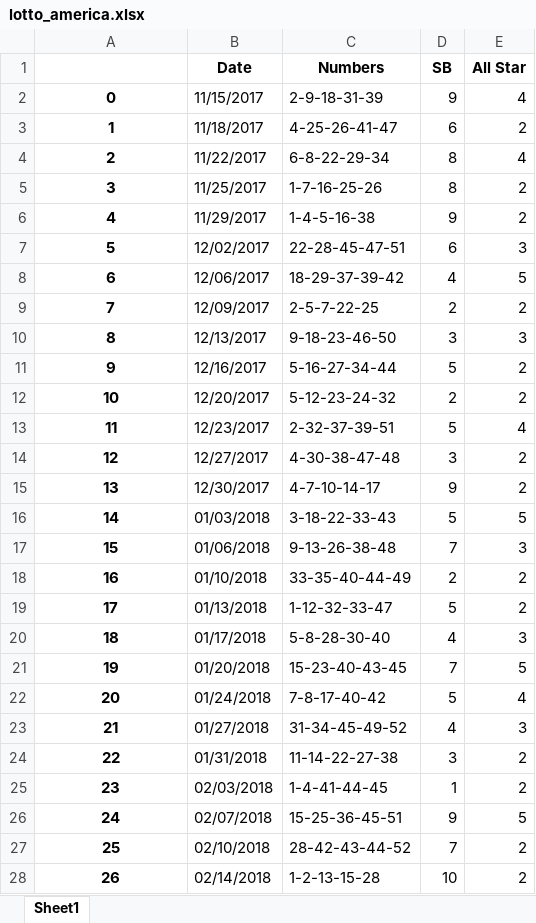
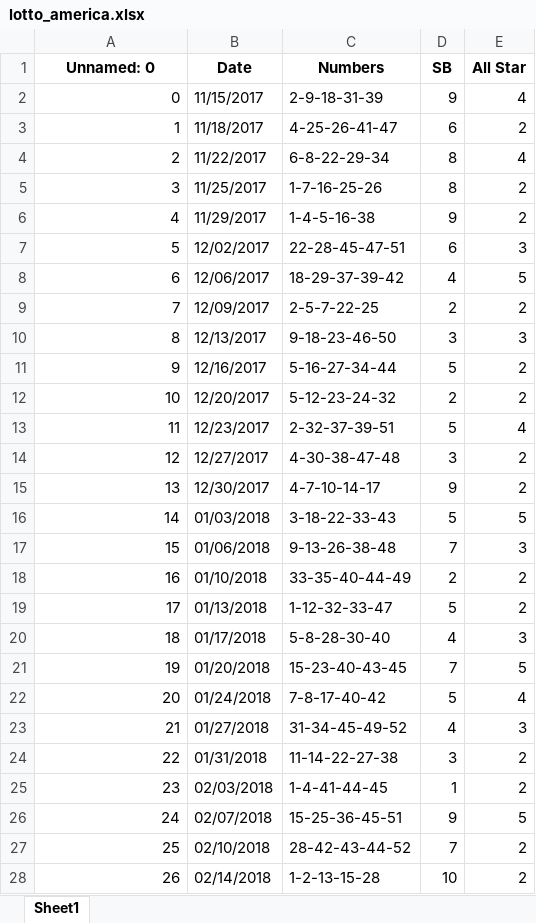
Before and after one commit to lottopy/lottopy_web_edition, an Excel workbook: excel_lotto_records/lotto_america.xlsx, sheet Sheet1, drawn as a sheet; only a part is shown; values as stored, in another font and other column widths than the file's, no borders; the diff covers the shown part only; the diff names each change by its address in the sheet, - before the commit and + after, or states it on an @@ line.

```diff
--- a/excel_lotto_records/lotto_america.xlsx (sheet Sheet1)
+++ b/excel_lotto_records/lotto_america.xlsx (sheet Sheet1)
@@ column A (Unnamed: 0) renumbered in row 1 @@
@@ A2:A28 bold: on → off, alignment: center → right @@
```
Also changed, not shown: 402 added rows and cell formats elsewhere in this sheet, excel_lotto_records/cash25.xlsx, excel_lotto_records/daily3.xlsx, 13 other files.
